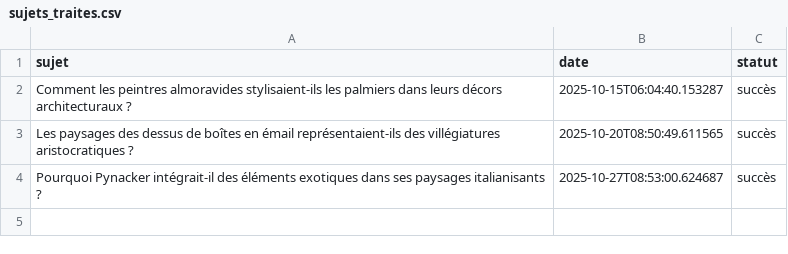
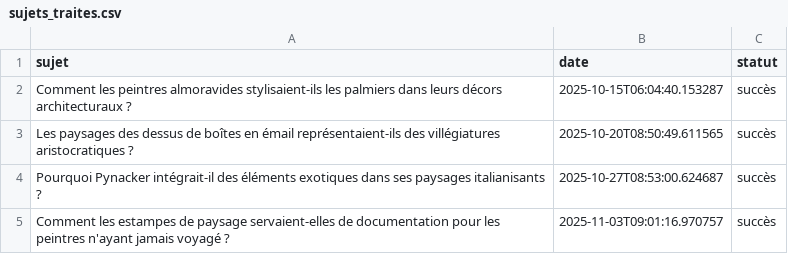
Before and after one commit to Metalosmose21/Nature-4, a CSV file: sujets_traites.csv, drawn as a sheet.

```diff
--- a/sujets_traites.csv
+++ b/sujets_traites.csv
@@ -4 +4,2 @@ Les paysages des dessus de boîtes en émail représentaient-ils des villégiatu
 Pourquoi Pynacker intégrait-il des éléments exotiques dans ses paysages italianisants ?,2025-10-27T08:53:00.624687,succès
+Comment les estampes de paysage servaient-elles de documentation pour les peintres n'ayant jamais voyagé ?,2025-11-03T09:01:16.970757,succès
```
Also changed, not shown: sujets.csv.
